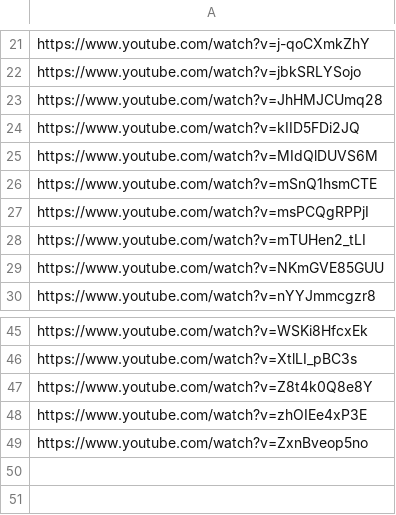
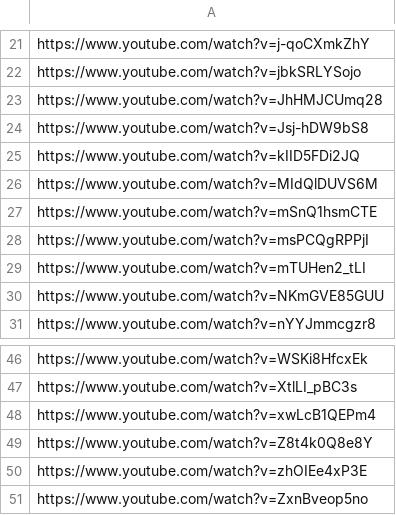
Before and after one commit to DataScience4Psych/DataScience4Psych, a CSV file: data/ds4p_funyoutube.csv, drawn as a sheet; only a part is shown, gaps mark what is left out; the diff names each change by its address in the sheet, - before the commit and + after, or states it on an @@ line.

Commit message:
Update ds4p_funyoutube.csv

```diff
--- a/data/ds4p_funyoutube.csv
+++ b/data/ds4p_funyoutube.csv
+row 24: https://www.youtube.com/watch?v=Jsj-hDW9bS8
+row 48: https://www.youtube.com/watch?v=xwLcB1QEPm4
```
